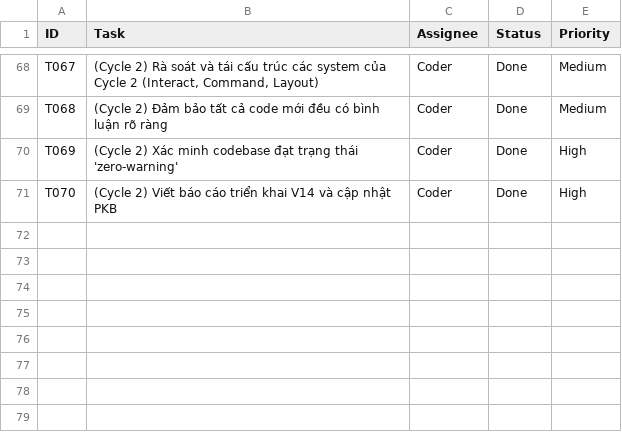
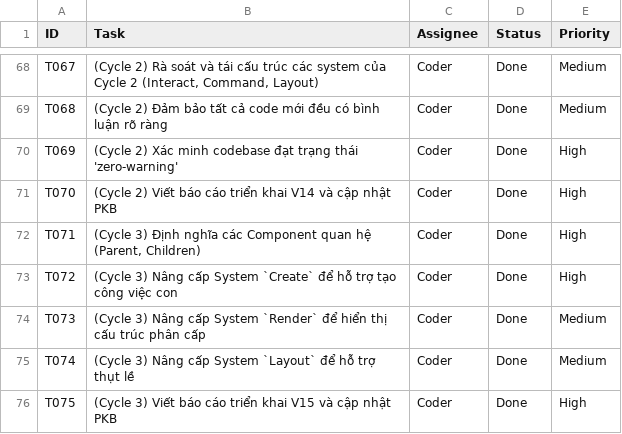
Before and after one commit to hoduyquocbao/platform, a CSV file: pkb/todo.csv, drawn as a sheet; only a part is shown, gaps mark what is left out; the diff names each change by its address in the sheet, - before the commit and + after, or states it on an @@ line.

Commit message:
feat(cycle-3): implement data model hierarchy for tasks
Fulfills task T-250707-15. Kicks off Cycle 3 by introducing Parent/Children components. Create, Layout, and Render systems are enhanced to support and visualize hierarchical task structures.

```diff
--- a/pkb/todo.csv
+++ b/pkb/todo.csv
+row 72: T071 | (Cycle 3) Định nghĩa các Component quan hệ (Parent, Children) | Coder | Done | High
+row 73: T072 | (Cycle 3) Nâng cấp System `Create` để hỗ trợ tạo công việc con | Coder | Done | High
+row 74: T073 | (Cycle 3) Nâng cấp System `Render` để hiển thị cấu trúc phân cấp | Coder | Done | Medium
+row 75: T074 | (Cycle 3) Nâng cấp System `Layout` để hỗ trợ thụt lề | Coder | Done | Medium
+row 76: T075 | (Cycle 3) Viết báo cáo triển khai V15 và cập nhật PKB | Coder | Done | High
```
Also changed, not shown: 7 other files.
